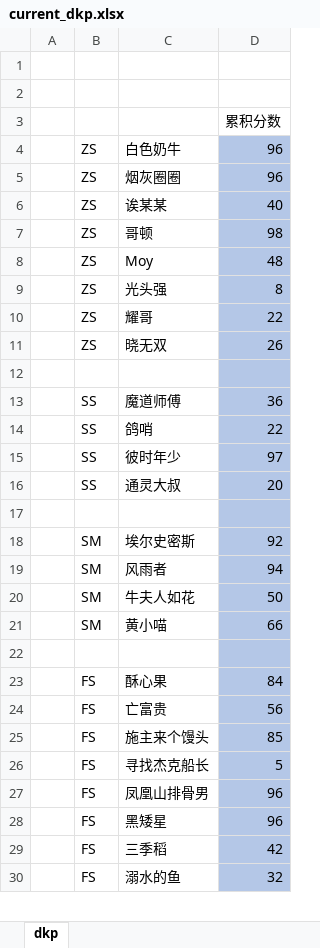
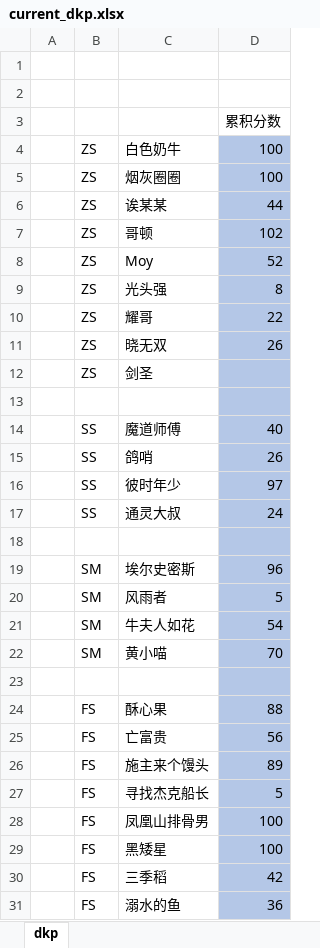
Before and after one commit to alzq/wow_dkp, an Excel workbook: 2019_dkp/current_dkp.xlsx, sheet dkp, drawn as a sheet; only a part is shown; values as stored, in another font and other column widths than the file's, no borders; addresses are those after the commit; the diff covers the shown part only; the diff names each change by its address in the sheet, - before the commit and + after, or states it on an @@ line.

```diff
--- a/2019_dkp/current_dkp.xlsx (sheet dkp)
+++ b/2019_dkp/current_dkp.xlsx (sheet dkp)
-D4:D5: 96
+D4:D5: 100
-D6: 40
+D6: 44
-D7: 98
+D7: 102
-D8: 48
+D8: 52
+row 12:  | ZS | 剑圣
-D14: 36
+D14: 40
-D15: 22
+D15: 26
-D17: 20
+D17: 24
-D19: 92
+D19: 96
-D20: 94
+D20: 5
-D21: 50
+D21: 54
-D22: 66
+D22: 70
-D24: 84
+D24: 88
-D26: 85
+D26: 89
-D28:D29: 96
+D28:D29: 100
-D31: 32
+D31: 36
```
Also changed, not shown: 1 added row, 20 edited cells and cell formats elsewhere in this sheet, 2019_dkp/2020_01_08_dkp.xlsx, 2019_dkp/2020_01_13_dkp.xlsx, 4 other files.
